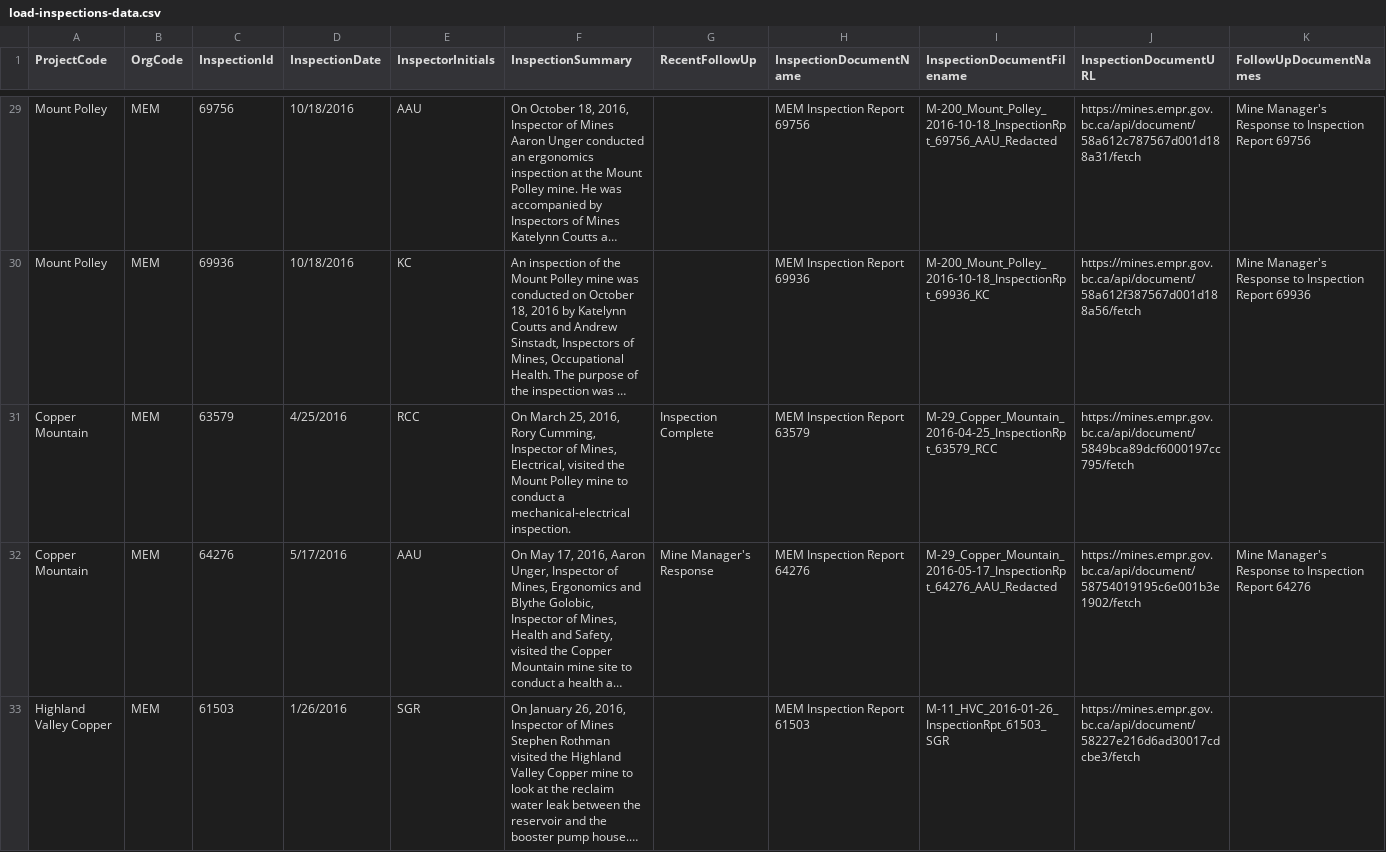
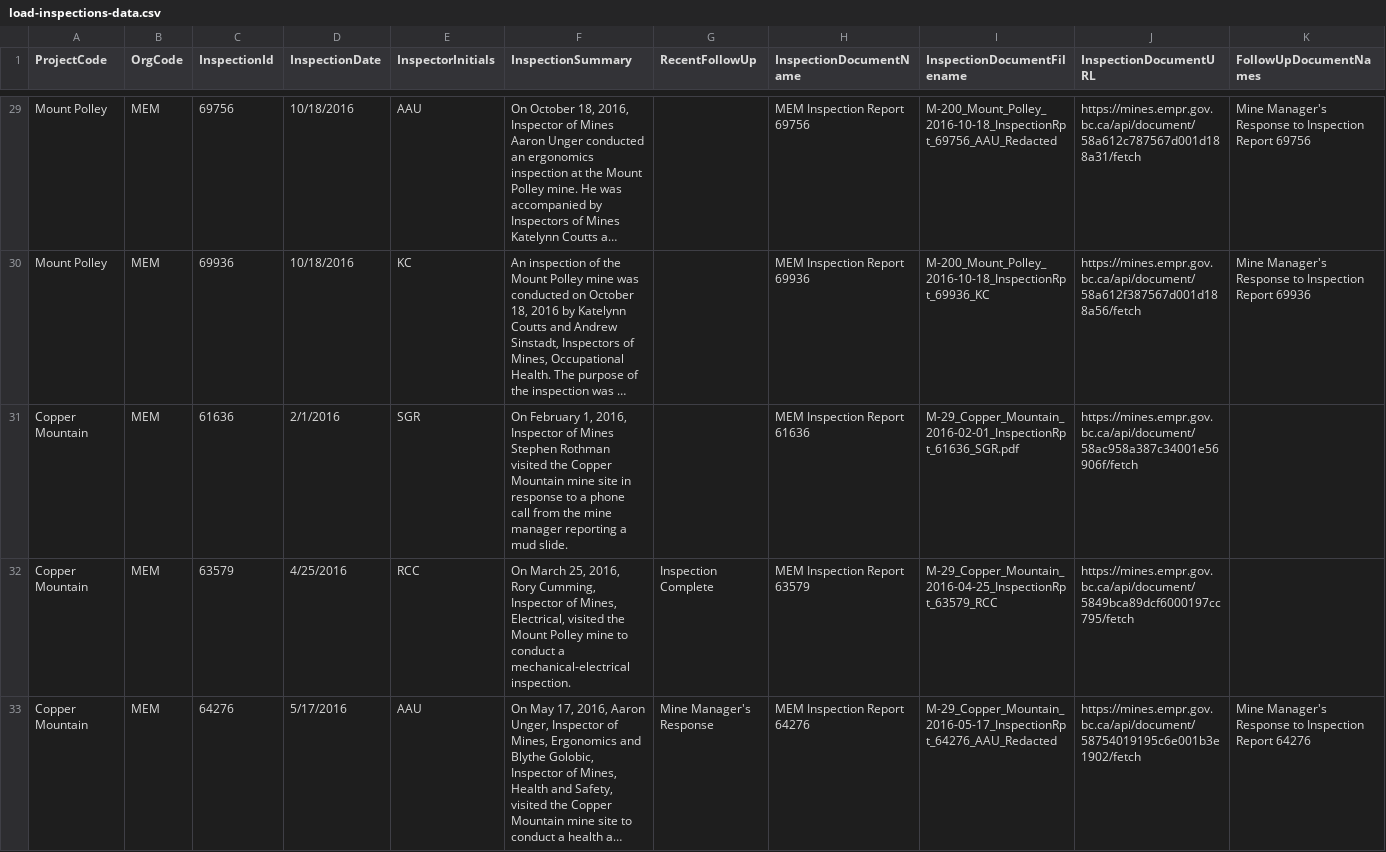
Before and after one commit to bcgov/esm-server, a CSV file: scripts/load-inspections-data.csv, drawn as a sheet; only a part is shown, gaps mark what is left out; the shorter side is filled out with more unchanged rows; long unchanged cells end in …; rows hold the shown columns only; the diff covers the shown part only; the diff names each change by its address in the sheet, - before the commit and + after, or states it on an @@ line.

Commit message:
Import inspection data

```diff
--- a/scripts/load-inspections-data.csv
+++ b/scripts/load-inspections-data.csv
+row 31: Copper Mountain | MEM | 61636 | 2/1/2016 | SGR | On February 1, 2016, Inspector of Mines Stephen Rothman visited the Copper Mountain mine site in response to a phone call from the mine manager reporting a mud slide. |  | MEM Inspection Report 61636 | M-29_Copper_Mountain_2016-02-01_InspectionRpt_61636_SGR.pdf | https://mines.empr.gov.bc.ca/api/document/58ac958a387c34001e56906f/fetch
```
Also changed, not shown: 7 edited cells elsewhere in this file, 3 other files.
